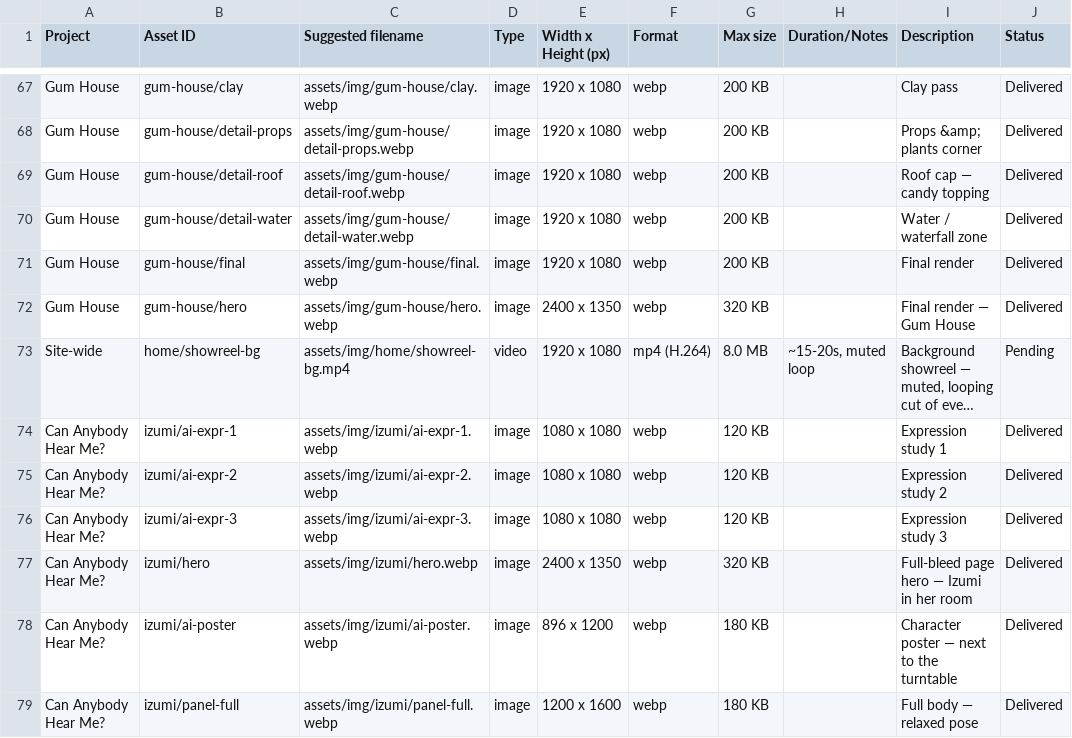
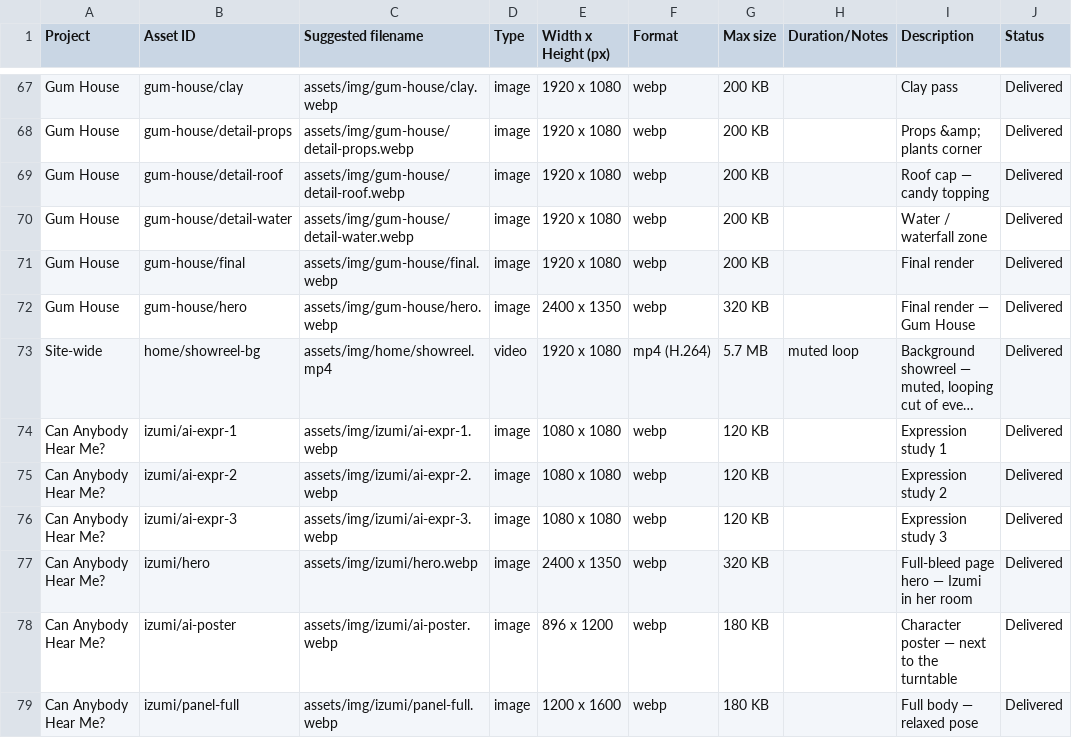
Before and after one commit to juliantoquicagonzalez/julian-toquica-portfolio, a CSV file: asset-checklist.csv, drawn as a sheet; only a part is shown, gaps mark what is left out; long unchanged cells end in …; the diff names each change by its address in the sheet, - before the commit and + after, or states it on an @@ line.

```diff
--- a/asset-checklist.csv
+++ b/asset-checklist.csv
-C73 (Suggested filename): assets/img/home/showreel-bg.mp4
+C73 (Suggested filename): assets/img/home/showreel.mp4
-G73 (Max size): 8.0 MB
+G73 (Max size): 5.7 MB
-H73 (Duration/Notes): ~15-20s, muted loop
+H73 (Duration/Notes): muted loop
-J73 (Status): Pending
+J73 (Status): Delivered
```
Also changed, not shown: 18 other files.
